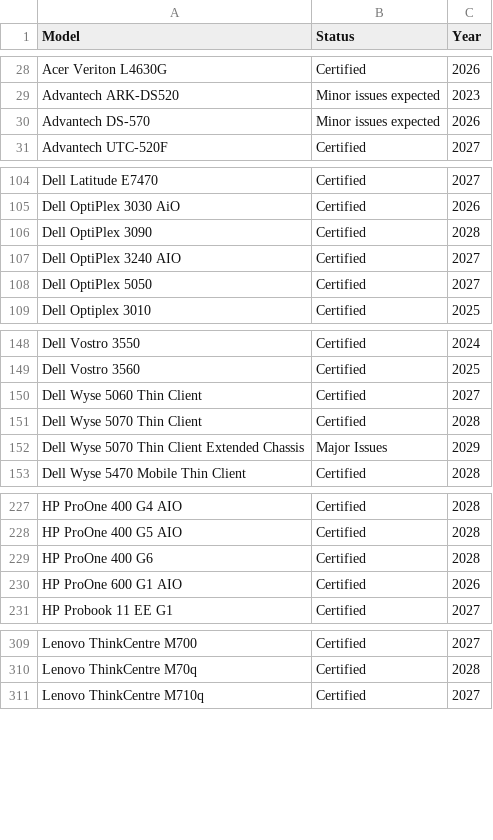
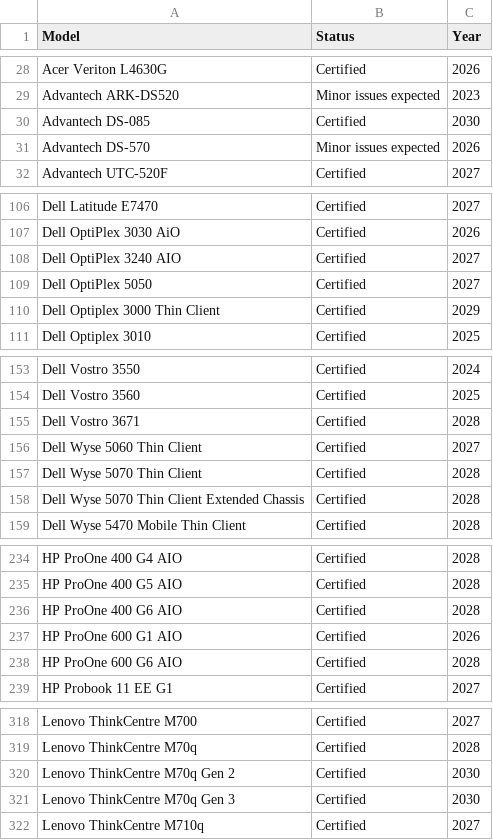
Before and after one commit to fclairamb/chrome-os-flex-models-list, a CSV file: models.csv, drawn as a sheet; only a part is shown, gaps mark what is left out; the diff covers the shown part only.

```diff
--- a/models.csv
+++ b/models.csv
@@ -29,2 +29,3 @@ Acer Veriton L4630G,Certified,2026
 Advantech ARK-DS520,Minor issues expected,2023
+Advantech DS-085,Certified,2030
 Advantech DS-570,Minor issues expected,2026
@@ -105,5 +107,5 @@ Dell Latitude E7470,Certified,2027
 Dell OptiPlex 3030 AiO,Certified,2026
-Dell OptiPlex 3090,Certified,2028
 Dell OptiPlex 3240 AIO,Certified,2027
 Dell OptiPlex 5050,Certified,2027
+Dell Optiplex 3000 Thin Client,Certified,2029
 Dell Optiplex 3010,Certified,2025
@@ -149,5 +154,6 @@ Dell Vostro 3550,Certified,2024
 Dell Vostro 3560,Certified,2025
+Dell Vostro 3671,Certified,2028
 Dell Wyse 5060 Thin Client,Certified,2027
 Dell Wyse 5070 Thin Client,Certified,2028
-Dell Wyse 5070 Thin Client Extended Chassis,Major Issues,2029
+Dell Wyse 5070 Thin Client Extended Chassis,Certified,2028
 Dell Wyse 5470 Mobile Thin Client,Certified,2028
@@ -228,4 +235,5 @@ HP ProOne 400 G4 AIO,Certified,2028
 HP ProOne 400 G5 AIO,Certified,2028
-HP ProOne 400 G6,Certified,2028
+HP ProOne 400 G6 AIO,Certified,2028
 HP ProOne 600 G1 AIO,Certified,2026
+HP ProOne 600 G6 AIO,Certified,2028
 HP Probook 11 EE G1,Certified,2027
@@ -310,2 +319,4 @@ Lenovo ThinkCentre M700,Certified,2027
 Lenovo ThinkCentre M70q,Certified,2028
+Lenovo ThinkCentre M70q Gen 2,Certified,2030
+Lenovo ThinkCentre M70q Gen 3,Certified,2030
 Lenovo ThinkCentre M710q,Certified,2027
```
Also changed, not shown: 8 added rows and 5 edited cells elsewhere in this file, 1 other file.
